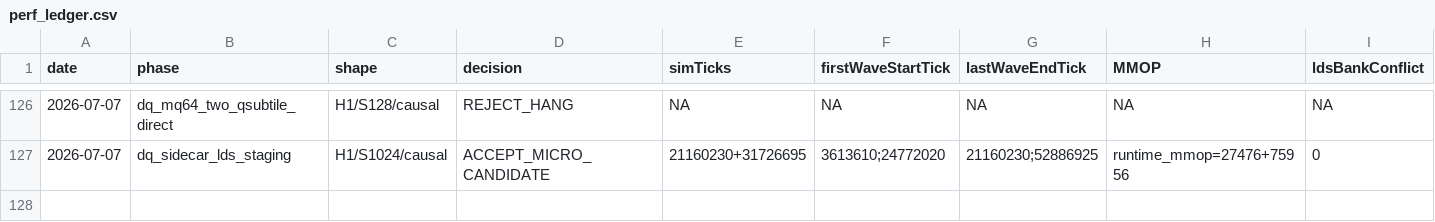
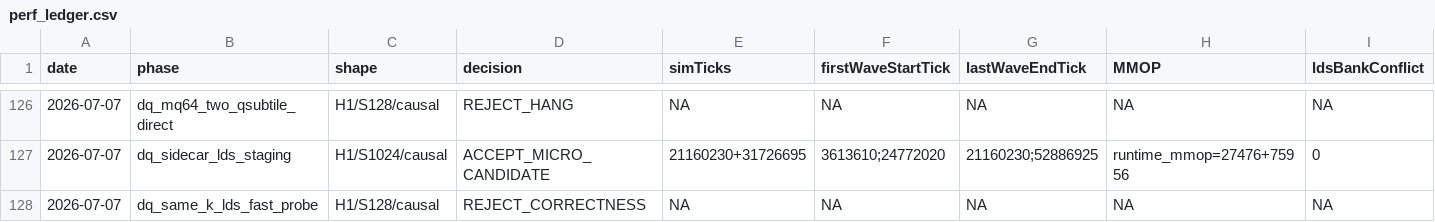
Before and after one commit to AshunFeiyu/flash-attention3, a CSV file: results/perf_ledger.csv, drawn as a sheet; only a part is shown, gaps mark what is left out; rows hold the shown columns only; the diff names each change by its address in the sheet, - before the commit and + after, or states it on an @@ line.

```diff
--- a/results/perf_ledger.csv
+++ b/results/perf_ledger.csv
+row 128: 2026-07-07 | dq_same_k_lds_fast_probe | H1/S128/causal | REJECT_CORRECTNESS | NA | NA | NA | NA | NA
```
Also changed, not shown: 3 other files.
